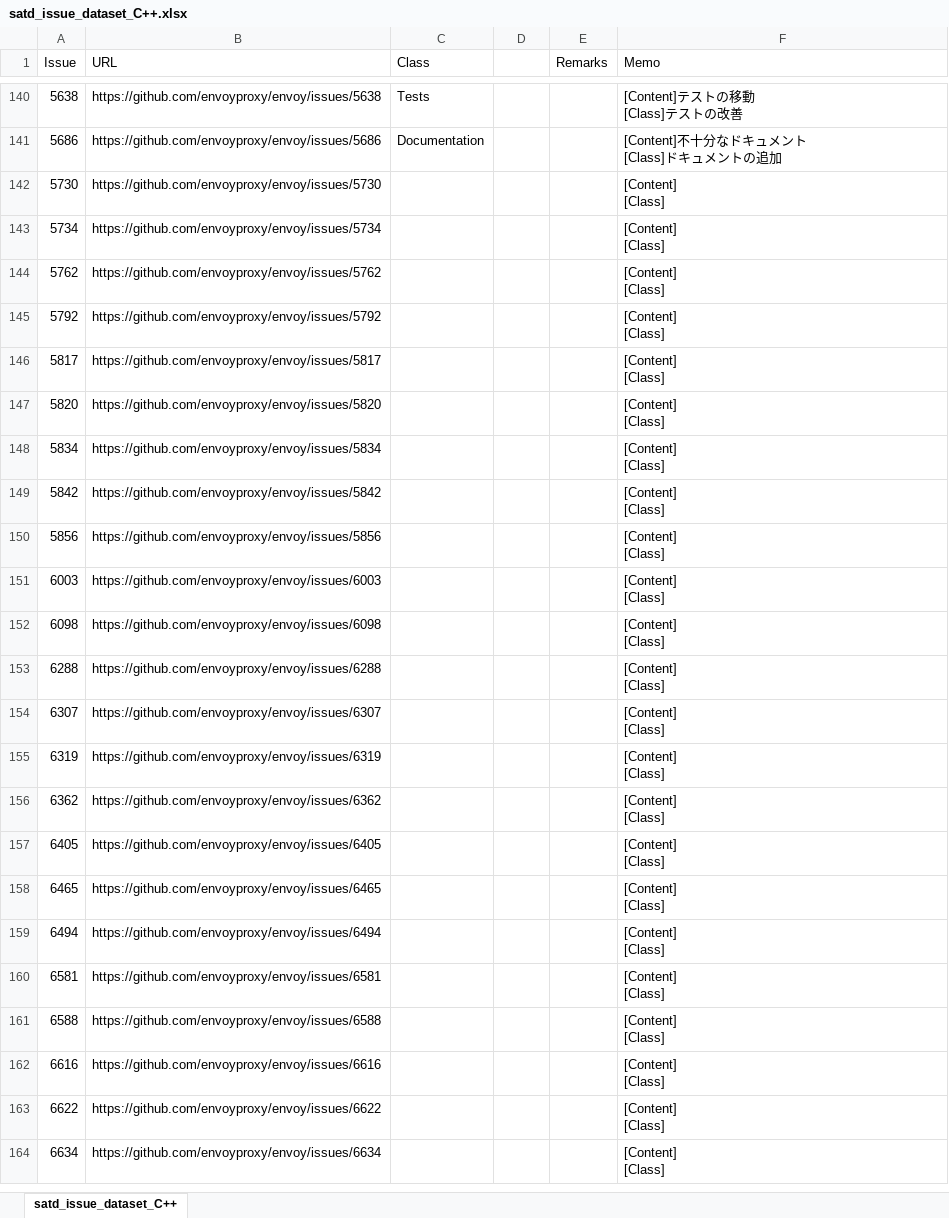
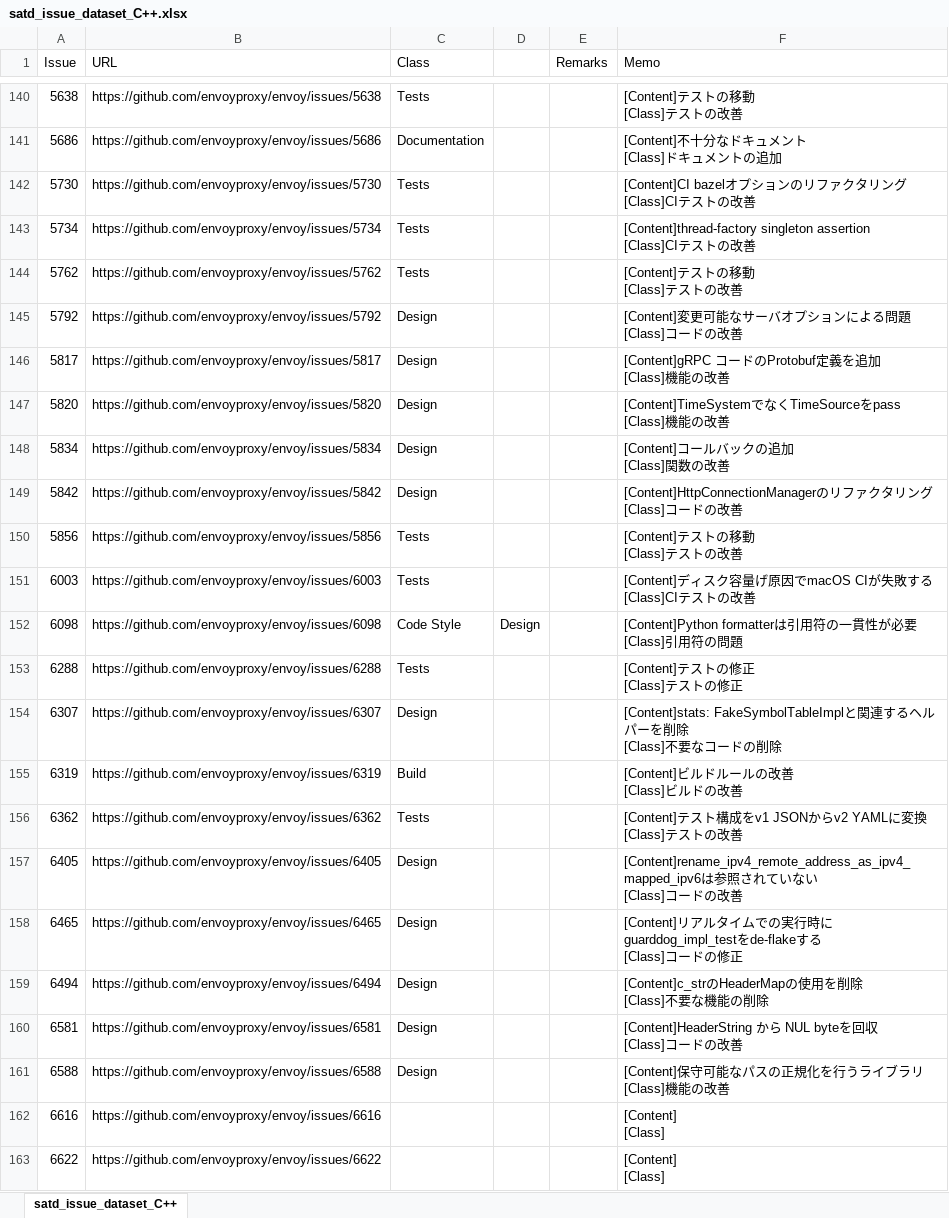
Before and after one commit to 3cywfym/td_dataset, an Excel workbook: satd_issue_dataset_C++.xlsx, sheet satd_issue_dataset_C++, drawn as a sheet; only a part is shown, gaps mark what is left out; the shorter side is filled out with more unchanged rows; values as stored, in another font and other column widths than the file's, no borders; ↵ is a line break in a cell; the diff names each change by its address in the sheet, - before the commit and + after, or states it on an @@ line.

Commit message:
C++ 〜161まで目視

```diff
--- a/satd_issue_dataset_C++.xlsx (sheet satd_issue_dataset_C++)
+++ b/satd_issue_dataset_C++.xlsx (sheet satd_issue_dataset_C++)
-C142:C144 (Class): (empty)
+C142:C144 (Class): Tests
-F142 (Memo): [Content] ↵ [Class]
+F142 (Memo): [Content]CI bazelオプションのリファクタリング ↵ [Class]CIテストの改善
-F143 (Memo): [Content] ↵ [Class]
+F143 (Memo): [Content]thread-factory singleton assertion ↵ [Class]CIテストの改善
-F144 (Memo): [Content] ↵ [Class]
+F144 (Memo): [Content]テストの移動 ↵ [Class]テストの改善
-C145:C149 (Class): (empty)
+C145:C149 (Class): Design
-F145 (Memo): [Content] ↵ [Class]
+F145 (Memo): [Content]変更可能なサーバオプションによる問題 ↵ [Class]コードの改善
-F146 (Memo): [Content] ↵ [Class]
+F146 (Memo): [Content]gRPC コードのProtobuf定義を追加 ↵ [Class]機能の改善
-F147 (Memo): [Content] ↵ [Class]
+F147 (Memo): [Content]TimeSystemでなくTimeSourceをpass ↵ [Class]機能の改善
-F148 (Memo): [Content] ↵ [Class]
+F148 (Memo): [Content]コールバックの追加 ↵ [Class]関数の改善
-F149 (Memo): [Content] ↵ [Class]
+F149 (Memo): [Content]HttpConnectionManagerのリファクタリング ↵ [Class]コードの改善
-C150:C151 (Class): (empty)
+C150:C151 (Class): Tests
-F150 (Memo): [Content] ↵ [Class]
+F150 (Memo): [Content]テストの移動 ↵ [Class]テストの改善
-F151 (Memo): [Content] ↵ [Class]
+F151 (Memo): [Content]ディスク容量げ原因でmacOS CIが失敗する ↵ [Class]CIテストの改善
-C152 (Class): (empty)
+C152 (Class): Code Style
-D152: (empty)
+D152: Design
-F152 (Memo): [Content] ↵ [Class]
+F152 (Memo): [Content]Python formatterは引用符の一貫性が必要 ↵ [Class]引用符の問題
-C153 (Class): (empty)
+C153 (Class): Tests
-F153 (Memo): [Content] ↵ [Class]
+F153 (Memo): [Content]テストの修正 ↵ [Class]テストの修正
-C154 (Class): (empty)
+C154 (Class): Design
-F154 (Memo): [Content] ↵ [Class]
+F154 (Memo): [Content]stats: FakeSymbolTableImplと関連するヘルパーを削除 ↵ [Class]不要なコードの削除
-C155 (Class): (empty)
+C155 (Class): Build
-F155 (Memo): [Content] ↵ [Class]
+F155 (Memo): [Content]ビルドルールの改善 ↵ [Class]ビルドの改善
-C156 (Class): (empty)
+C156 (Class): Tests
-F156 (Memo): [Content] ↵ [Class]
+F156 (Memo): [Content]テスト構成をv1 JSONからv2 YAMLに変換 ↵ [Class]テストの改善
-C157:C161 (Class): (empty)
+C157:C161 (Class): Design
-F157 (Memo): [Content] ↵ [Class]
+F157 (Memo): [Content]rename_ipv4_remote_address_as_ipv4_mapped_ipv6は参照されていない ↵ [Class]コードの改善
-F158 (Memo): [Content] ↵ [Class]
+F158 (Memo): [Content]リアルタイムでの実行時にguarddog_impl_testをde-flakeする ↵ [Class]コードの修正
-F159 (Memo): [Content] ↵ [Class]
+F159 (Memo): [Content]c_strのHeaderMapの使用を削除 ↵ [Class]不要な機能の削除
-F160 (Memo): [Content] ↵ [Class]
+F160 (Memo): [Content]HeaderString から NUL byteを回収 ↵ [Class]コードの改善
-F161 (Memo): [Content] ↵ [Class]
+F161 (Memo): [Content]保守可能なパスの正規化を行うライブラリ ↵ [Class]機能の改善
```
